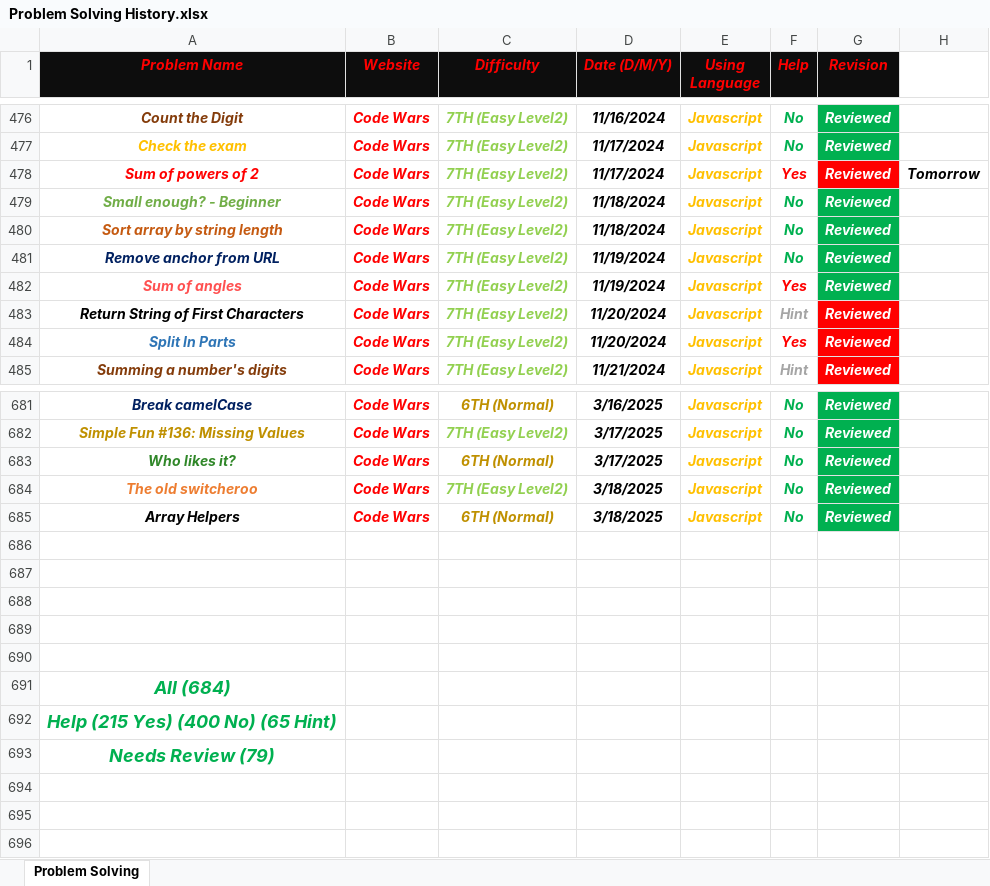
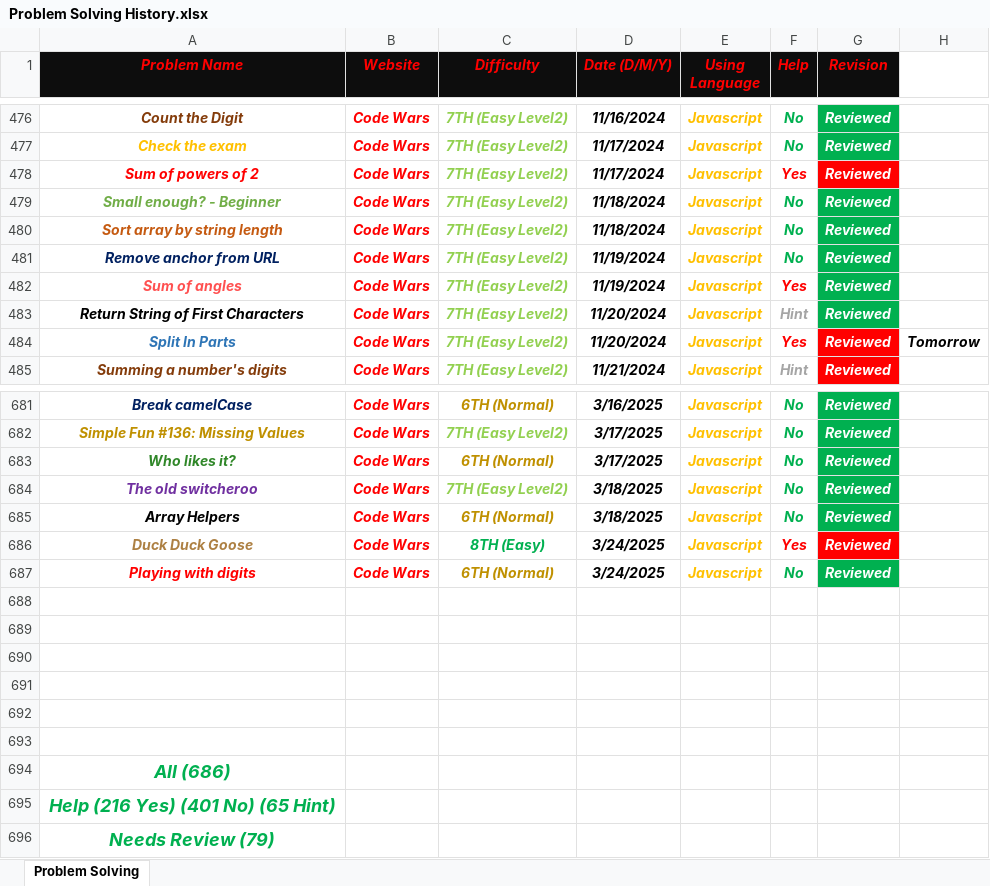
Before and after one commit to Marawan-Saqr/Problem-Solving, an Excel workbook: Problem Solving History.xlsx, sheet Problem Solving, drawn as a sheet; only a part is shown, gaps mark what is left out; values as stored, in another font and other column widths than the file's, no borders; addresses are those after the commit; the diff names each change by its address in the sheet, - before the commit and + after, or states it on an @@ line.

```diff
--- a/Problem Solving History.xlsx (sheet Problem Solving)
+++ b/Problem Solving History.xlsx (sheet Problem Solving)
-H478: Tomorrow
+H478: (empty)
-G483 fill: #FF0000
+G483 fill: #00B050
-H484: (empty)
+H484: Tomorrow
-A684 text colour: #ED7D31
+A684 text colour: #7030A0
+row 686: Duck Duck Goose | Code Wars | 8TH (Easy) | 3/24/2025 | Javascript | Yes | Reviewed
+row 687: Playing with digits | Code Wars | 6TH (Normal) | 3/24/2025 | Javascript | No | Reviewed
+row 693: (empty)
-A694 (Problem Name): All (684)
+A694 (Problem Name): All (686)
-A695 (Problem Name): Help (215 Yes) (400 No) (65 Hint)
+A695 (Problem Name): Help (216 Yes) (401 No) (65 Hint)
```
Also changed, not shown: Code & Notes/Functions & Notes.xlsx, 7 other files.
